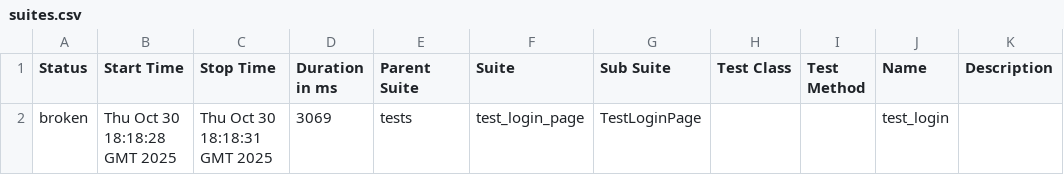
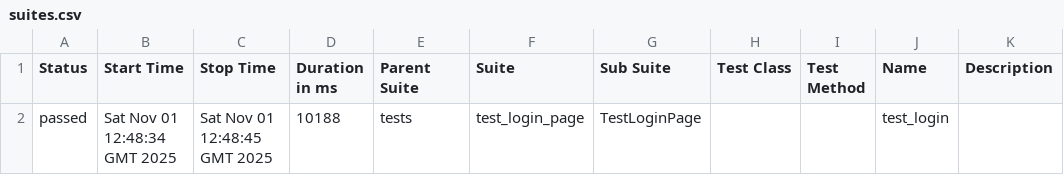
Before and after one commit to topanovda/PL_UI, a CSV file: data/suites.csv, drawn as a sheet.

```diff
--- a/data/suites.csv
+++ b/data/suites.csv
@@ -1,2 +1,2 @@
 "Status","Start Time","Stop Time","Duration in ms","Parent Suite","Suite","Sub Suite","Test Class","Test Method","Name","Description"
-"broken","Thu Oct 30 18:18:28 GMT 2025","Thu Oct 30 18:18:31 GMT 2025","3069","tests","test_login_page","TestLoginPage","","","test_login",""
+"passed","Sat Nov 01 12:48:34 GMT 2025","Sat Nov 01 12:48:45 GMT 2025","10188","tests","test_login_page","TestLoginPage","","","test_login",""
```
Also changed, not shown: 26 other files.
